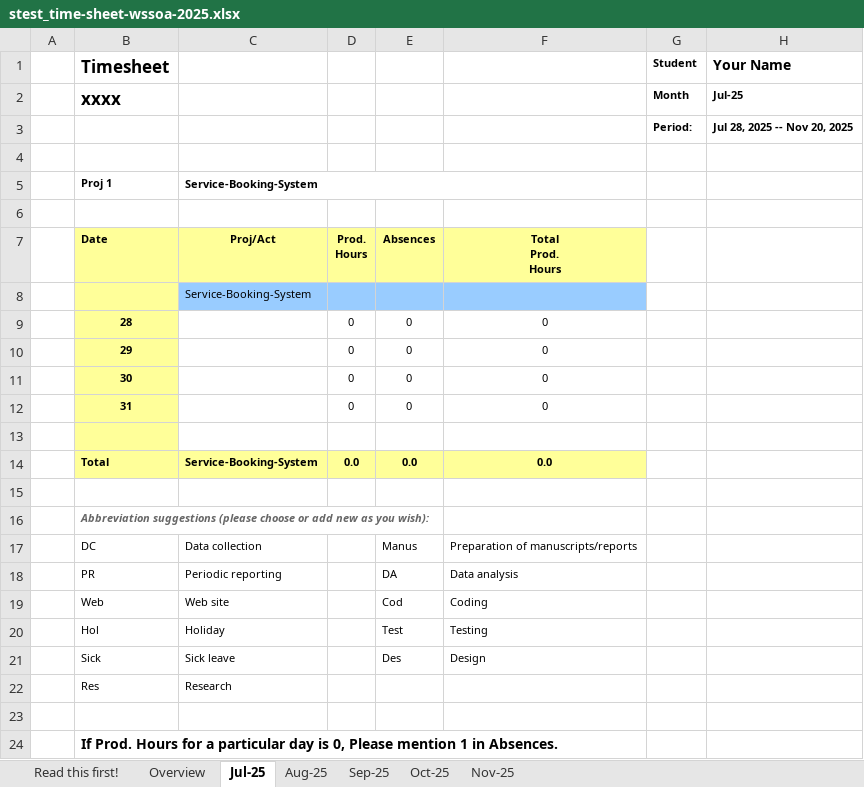
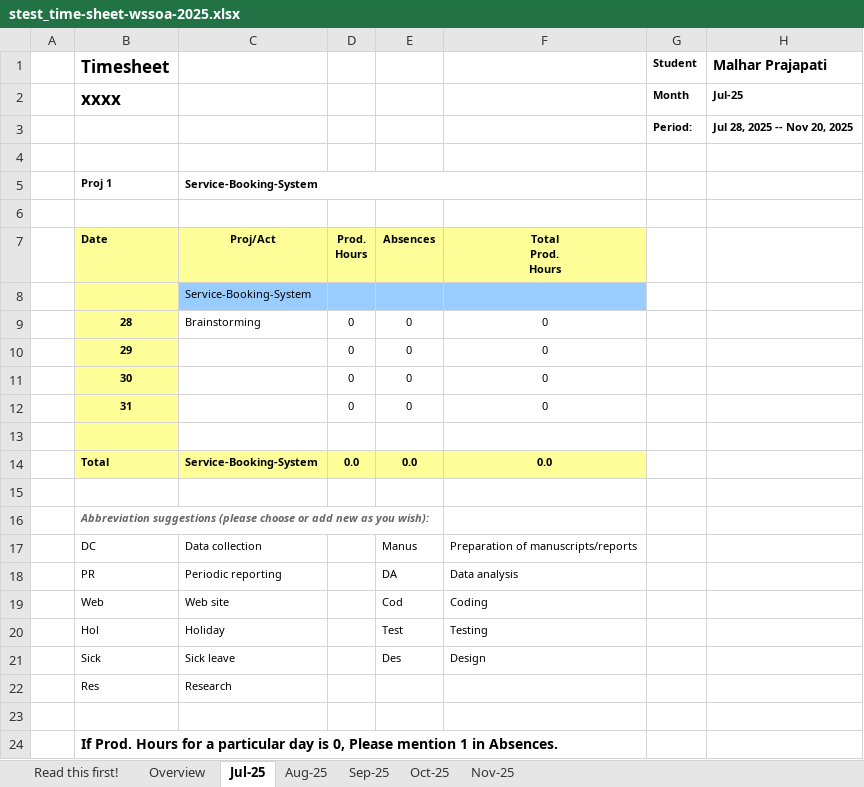
Before and after one commit to malhar2460/Service-Booking-System, an Excel workbook: stest_time-sheet-wssoa-2025.xlsx, sheet Jul-25, drawn as a sheet; values as stored, in another font and other column widths than the file's, no borders; charts and pictures not drawn; the diff names each change by its address in the sheet, - before the commit and + after, or states it on an @@ line.

```diff
--- a/stest_time-sheet-wssoa-2025.xlsx (sheet Jul-25)
+++ b/stest_time-sheet-wssoa-2025.xlsx (sheet Jul-25)
-H1: Your Name
+H1: Malhar Prajapati
-C9: (empty)
+C9: Brainstorming
```
Also changed, not shown: sheet Overview, sheet Nov-25, sheet Sep-25, sheet Aug-25, sheet Oct-25.
